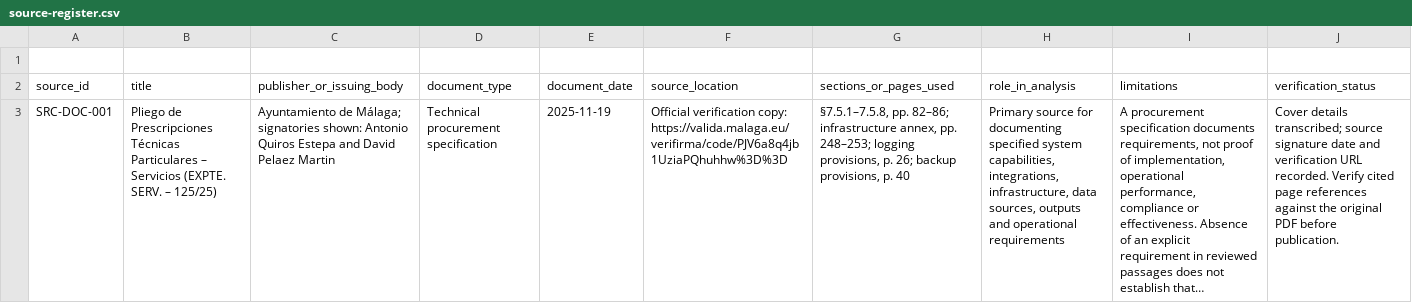
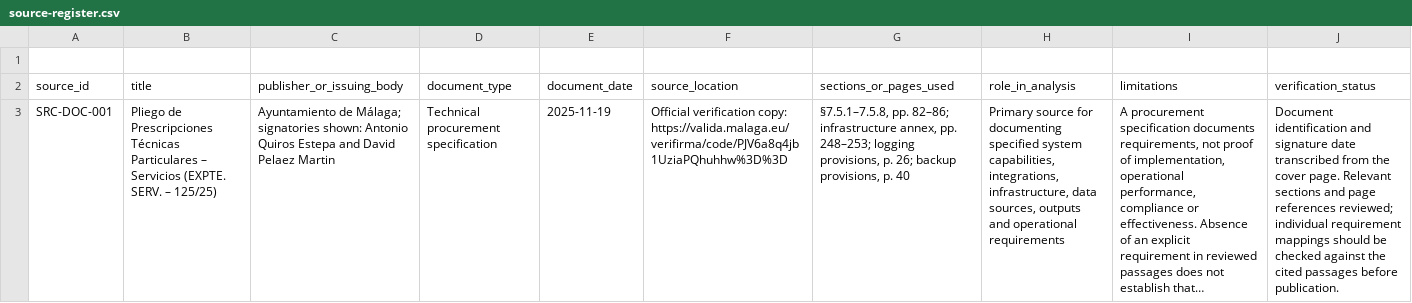
Before and after one commit to houda-benlemmouden/pidm2024-ai-assurance, a CSV file: registers/source-register.csv, drawn as a sheet; long unchanged cells end in …; the diff names each change by its address in the sheet, - before the commit and + after, or states it on an @@ line.

Commit message:
update source register

```diff
--- a/registers/source-register.csv
+++ b/registers/source-register.csv
-J3 (verification_status): Cover details transcribed; source signature date and verification URL recorded. Verify cited page references against the original PDF before publication.
+J3 (verification_status): Document identification and signature date transcribed from the cover page. Relevant sections and page references reviewed; individual requirement mappings should be checked against the cited passages before publication.
```
